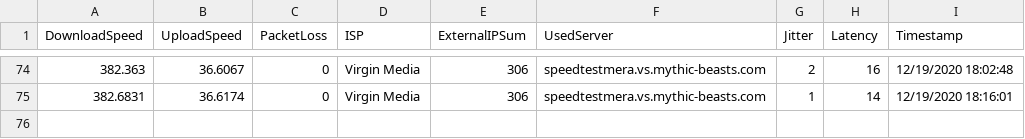
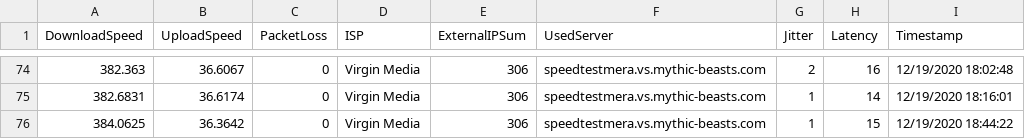
Before and after one commit to matt40k/speedtest, a CSV file: 20201219_virgin_media.csv, drawn as a sheet; only a part is shown, gaps mark what is left out.

Commit message:
Adding results

```diff
--- a/20201219_virgin_media.csv
+++ b/20201219_virgin_media.csv
@@ -75 +75,2 @@
 "382.6831","36.6174","0","Virgin Media","306","speedtestmera.vs.mythic-beasts.com","1","14","12/19/2020 18:16:01"
+"384.0625","36.3642","0","Virgin Media","306","speedtestmera.vs.mythic-beasts.com","1","15","12/19/2020 18:44:22"
```
